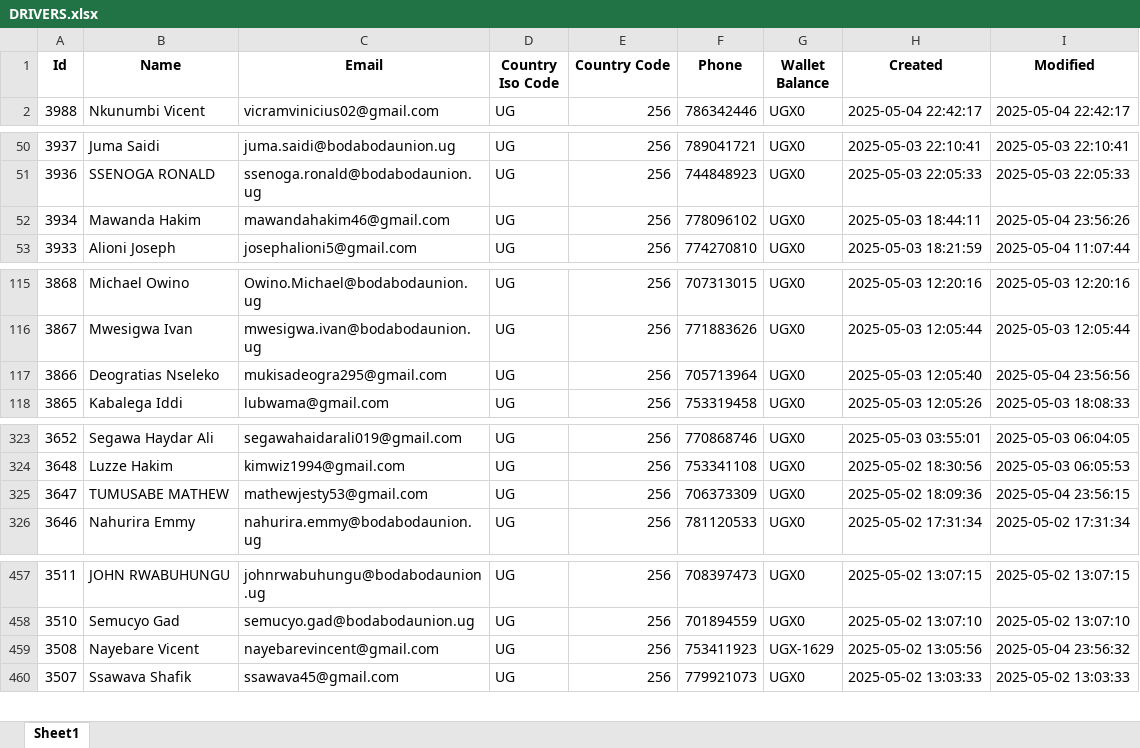
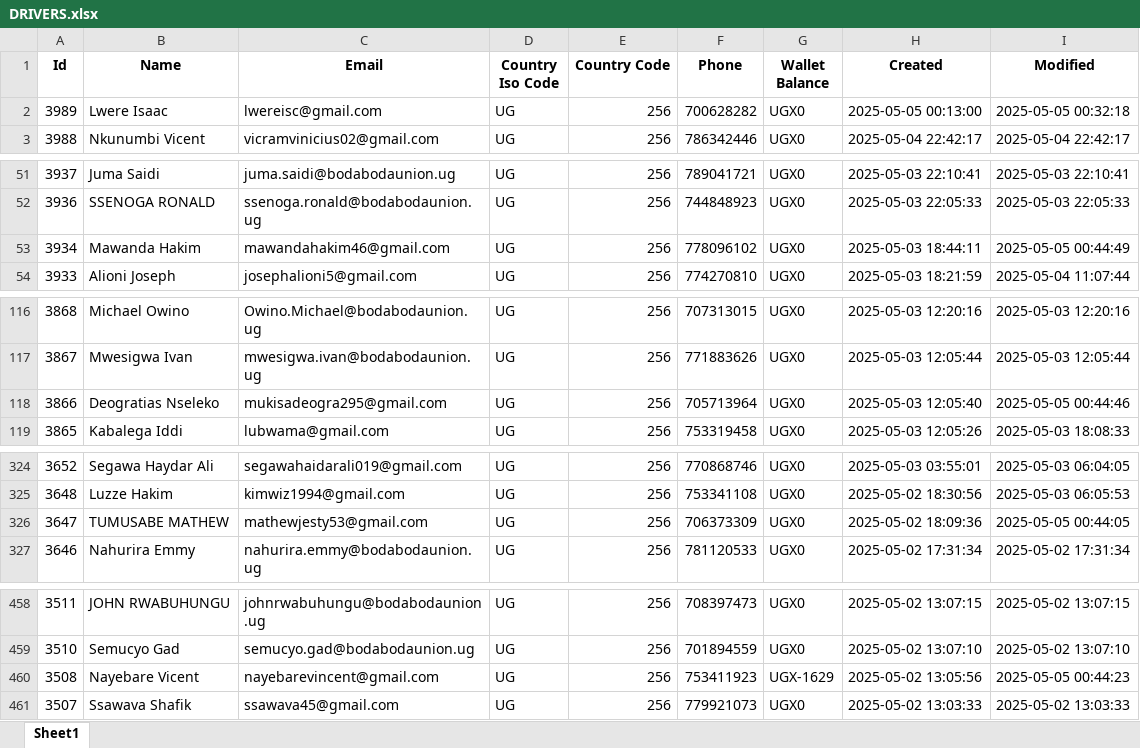
Before and after one commit to melchs22/testapp, an Excel workbook: DRIVERS.xlsx, sheet Sheet1, drawn as a sheet; only a part is shown, gaps mark what is left out; values as stored, in another font and other column widths than the file's, no borders; addresses are those after the commit; the diff covers the shown part only; the diff names each change by its address in the sheet, - before the commit and + after, or states it on an @@ line.

Commit message:
Update XLSX files - 2025-05-05 03:46:46

```diff
--- a/DRIVERS.xlsx (sheet Sheet1)
+++ b/DRIVERS.xlsx (sheet Sheet1)
+row 2: 3989 | Lwere Isaac | lwereisc@gmail.com | UG | 256 | 700628282 | UGX0 | 2025-05-05 00:13:00 | 2025-05-05 00:32:18
-I53 (Modified): 2025-05-04 23:56:26
+I53 (Modified): 2025-05-05 00:44:49
-I118 (Modified): 2025-05-04 23:56:56
+I118 (Modified): 2025-05-05 00:44:46
-I326 (Modified): 2025-05-04 23:56:15
+I326 (Modified): 2025-05-05 00:44:05
-I460 (Modified): 2025-05-04 23:56:32
+I460 (Modified): 2025-05-05 00:44:23
```
Also changed, not shown: 21 edited cells elsewhere in this sheet, BEER.xlsx, PASSENGERS.xlsx, 1 other file.
